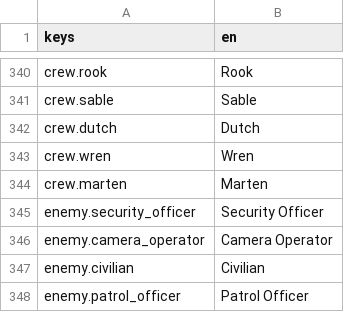
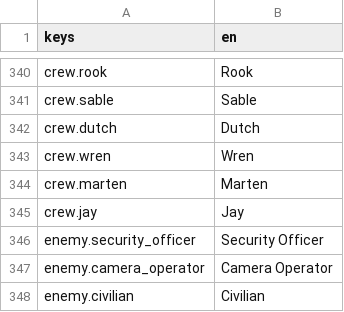
Before and after one commit to LeviticusFigglebottom/Claude-N-Capers, a CSV file: game/content/data/strings/strings.csv, drawn as a sheet; only a part is shown, gaps mark what is left out; the shorter side is filled out with more unchanged rows; the diff covers the shown part only; the diff names each change by its address in the sheet, - before the commit and + after, or states it on an @@ line.

```diff
--- a/game/content/data/strings/strings.csv
+++ b/game/content/data/strings/strings.csv
+row 345: crew.jay | Jay
```
Also changed, not shown: 24 added rows elsewhere in this file, 7 other files.
